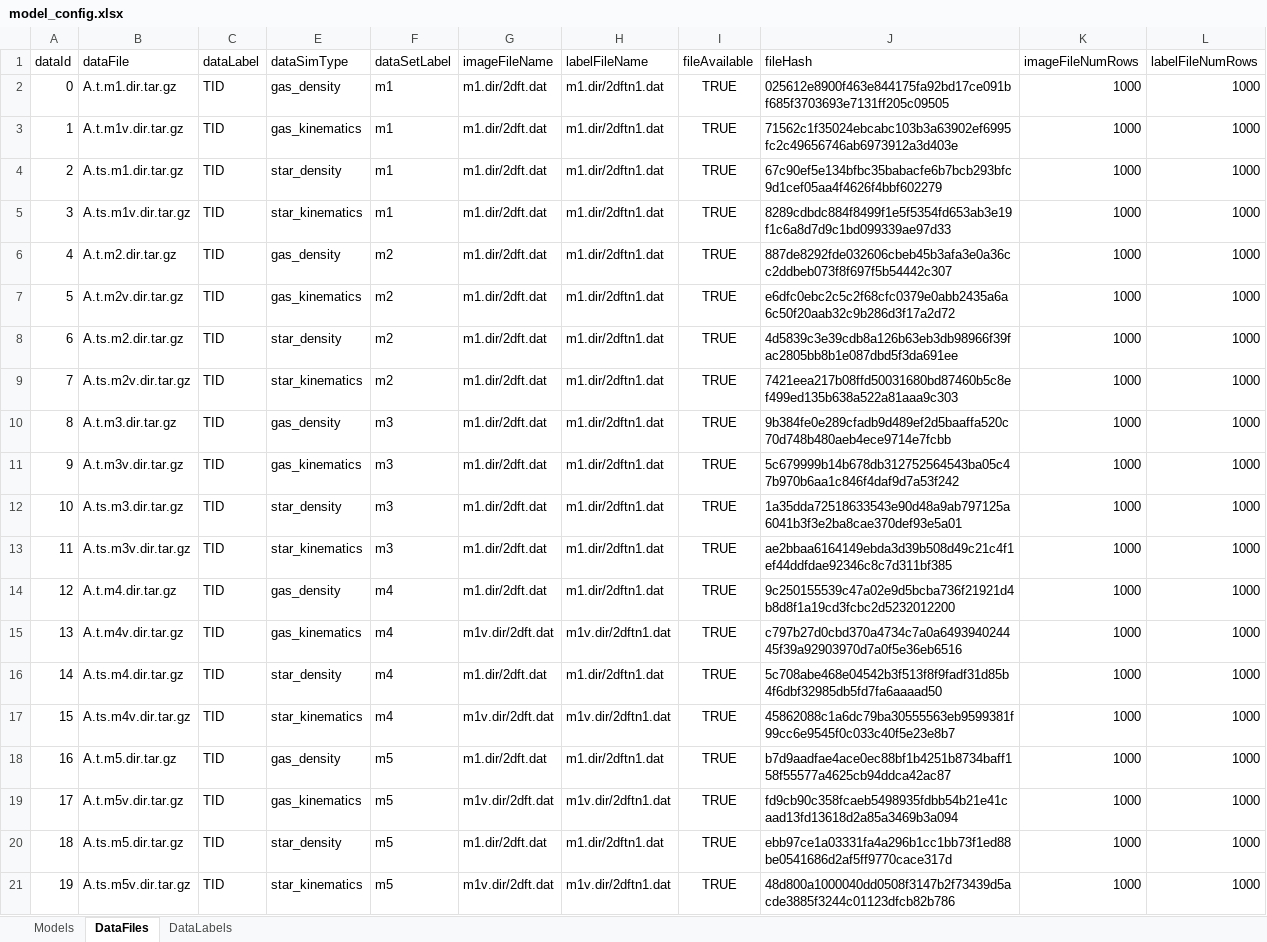
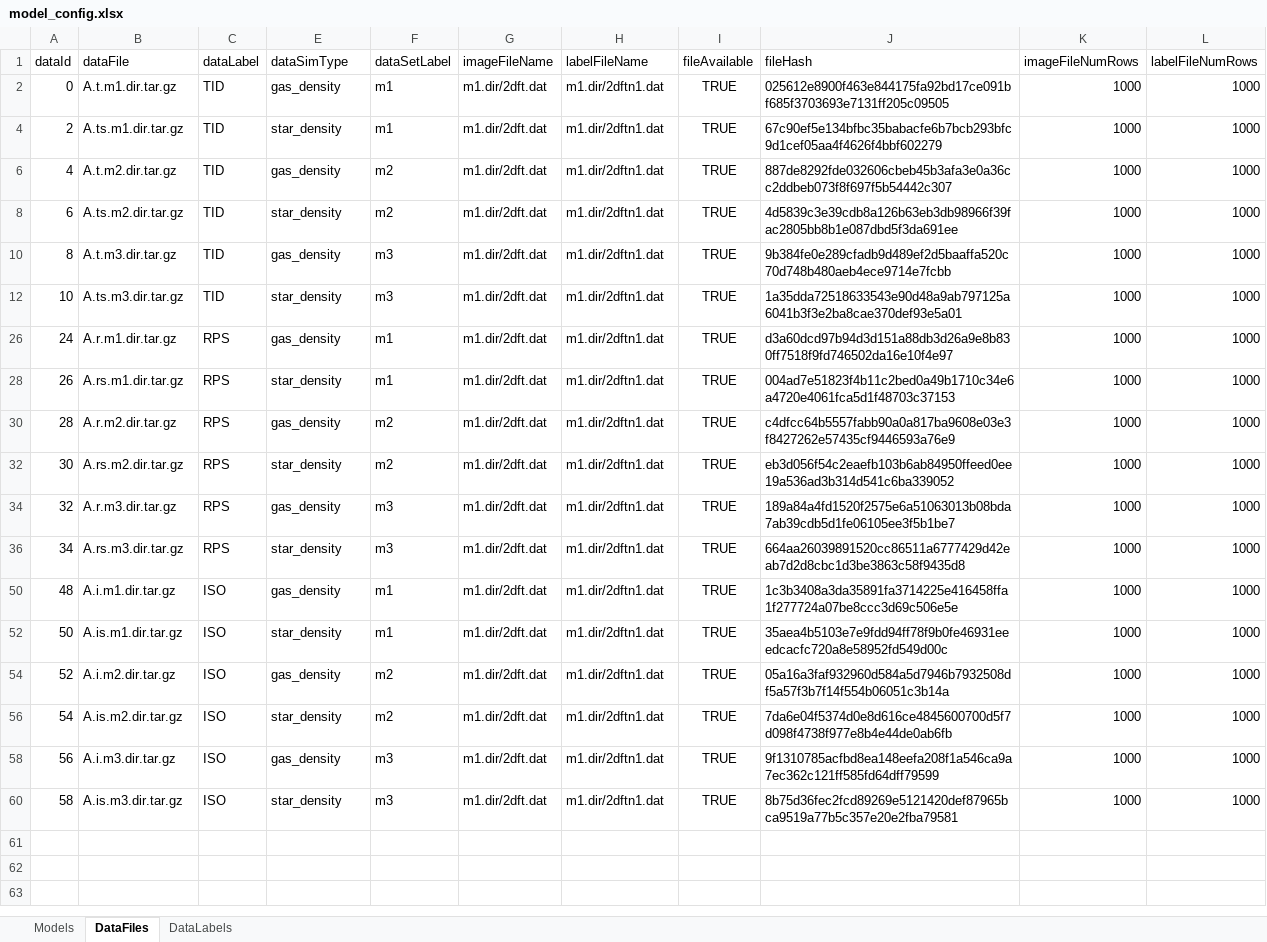
Before and after one commit to asafsilman/GalaxyEnvironmentAnalysis, an Excel workbook: model_config.xlsx, sheet DataFiles, drawn as a sheet; only a part is shown; the shorter side is filled out with more unchanged rows; values as stored, in another font and other column widths than the file's, no borders; table styles not drawn; the diff covers the shown part only; the diff names each change by its address in the sheet, - before the commit and + after, or states it on an @@ line.

Commit message:
Added new model data set code

```diff
--- a/model_config.xlsx (sheet DataFiles)
+++ b/model_config.xlsx (sheet DataFiles)
@@ row 3 hidden: 1 | A.t.m1v.dir.tar.gz | TID | gas_kinematics | m1 | m1.dir/2dft.dat | m1.dir/2dftn1.dat | TRUE | 71562c1f35024ebcabc103b3a63902ef6995fc2c49656746ab6973912a3d403e | 1000 | 1000 @@
@@ row 5 hidden: 3 | A.ts.m1v.dir.tar.gz | TID | star_kinematics | m1 | m1.dir/2dft.dat | m1.dir/2dftn1.dat | TRUE | 8289cdbdc884f8499f1e5f5354fd653ab3e19f1c6a8d7d9c1bd099339ae97d33 | 1000 | 1000 @@
@@ row 7 hidden: 5 | A.t.m2v.dir.tar.gz | TID | gas_kinematics | m2 | m1.dir/2dft.dat | m1.dir/2dftn1.dat | TRUE | e6dfc0ebc2c5c2f68cfc0379e0abb2435a6a6c50f20aab32c9b286d3f17a2d72 | 1000 | 1000 @@
@@ row 9 hidden: 7 | A.ts.m2v.dir.tar.gz | TID | star_kinematics | m2 | m1.dir/2dft.dat | m1.dir/2dftn1.dat | TRUE | 7421eea217b08ffd50031680bd87460b5c8ef499ed135b638a522a81aaa9c303 | 1000 | 1000 @@
@@ row 11 hidden: 9 | A.t.m3v.dir.tar.gz | TID | gas_kinematics | m3 | m1.dir/2dft.dat | m1.dir/2dftn1.dat | TRUE | 5c679999b14b678db312752564543ba05c47b970b6aa1c846f4daf9d7a53f242 | 1000 | 1000 @@
@@ row 13 hidden: 11 | A.ts.m3v.dir.tar.gz | TID | star_kinematics | m3 | m1.dir/2dft.dat | m1.dir/2dftn1.dat | TRUE | ae2bbaa6164149ebda3d39b508d49c21c4f1ef44ddfdae92346c8c7d311bf385 | 1000 | 1000 @@
@@ row 14 hidden: 12 | A.t.m4.dir.tar.gz | TID | gas_density | m4 | m1.dir/2dft.dat | m1.dir/2dftn1.dat | TRUE | 9c250155539c47a02e9d5bcba736f21921d4b8d8f1a19cd3fcbc2d5232012200 | 1000 | 1000 @@
@@ row 15 hidden: 13 | A.t.m4v.dir.tar.gz | TID | gas_kinematics | m4 | m1v.dir/2dft.dat | m1v.dir/2dftn1.dat | TRUE | c797b27d0cbd370a4734c7a0a649394024445f39a92903970d7a0f5e36eb6516 | 1000 | 1000 @@
@@ row 16 hidden: 14 | A.ts.m4.dir.tar.gz | TID | star_density | m4 | m1.dir/2dft.dat | m1.dir/2dftn1.dat | TRUE | 5c708abe468e04542b3f513f8f9fadf31d85b4f6dbf32985db5fd7fa6aaaad50 | 1000 | 1000 @@
@@ row 17 hidden: 15 | A.ts.m4v.dir.tar.gz | TID | star_kinematics | m4 | m1v.dir/2dft.dat | m1v.dir/2dftn1.dat | TRUE | 45862088c1a6dc79ba30555563eb9599381f99cc6e9545f0c033c40f5e23e8b7 | 1000 | 1000 @@
@@ row 18 hidden: 16 | A.t.m5.dir.tar.gz | TID | gas_density | m5 | m1.dir/2dft.dat | m1.dir/2dftn1.dat | TRUE | b7d9aadfae4ace0ec88bf1b4251b8734baff158f55577a4625cb94ddca42ac87 | 1000 | 1000 @@
@@ row 19 hidden: 17 | A.t.m5v.dir.tar.gz | TID | gas_kinematics | m5 | m1v.dir/2dft.dat | m1v.dir/2dftn1.dat | TRUE | fd9cb90c358fcaeb5498935fdbb54b21e41caad13fd13618d2a85a3469b3a094 | 1000 | 1000 @@
@@ row 20 hidden: 18 | A.ts.m5.dir.tar.gz | TID | star_density | m5 | m1.dir/2dft.dat | m1.dir/2dftn1.dat | TRUE | ebb97ce1a03331fa4a296b1cc1bb73f1ed88be0541686d2af5ff9770cace317d | 1000 | 1000 @@
@@ row 21 hidden: 19 | A.ts.m5v.dir.tar.gz | TID | star_kinematics | m5 | m1v.dir/2dft.dat | m1v.dir/2dftn1.dat | TRUE | 48d800a1000040dd0508f3147b2f73439d5acde3885f3244c01123dfcb82b786 | 1000 | 1000 @@
```
Also changed, not shown: 40 hidden or unhidden rows elsewhere in this sheet, 4 other files.
